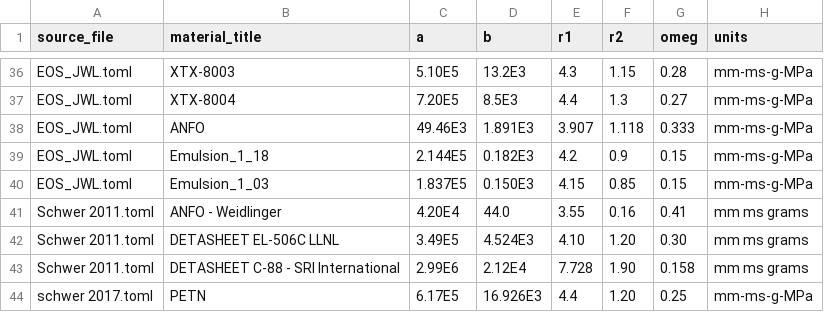
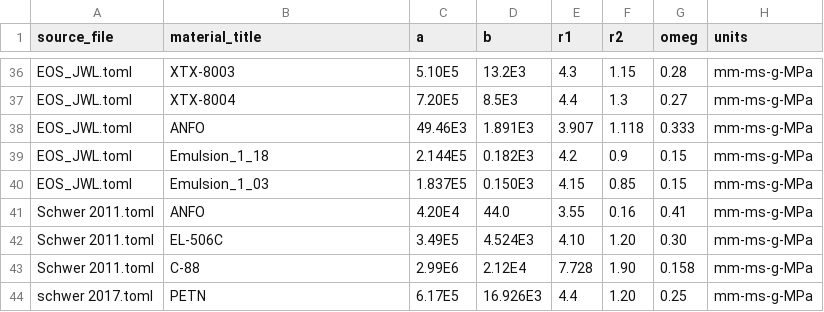
Before and after one commit to MaterialMap/MaterialMap.github.io, a CSV file: dist/eos-jwl-data.csv, drawn as a sheet; only a part is shown, gaps mark what is left out.

```diff
--- a/dist/eos-jwl-data.csv
+++ b/dist/eos-jwl-data.csv
@@ -40,5 +40,5 @@ EOS_JWL.toml,Emulsion_1_18,2.144E5,0.182E3,4.2,0.9,0.15,mm-ms-g-MPa
 EOS_JWL.toml,Emulsion_1_03,1.837E5,0.150E3,4.15,0.85,0.15,mm-ms-g-MPa
-Schwer 2011.toml,ANFO - Weidlinger,4.20E4,44.0,3.55,0.16,0.41,mm ms grams
-Schwer 2011.toml,DETASHEET EL-506C LLNL,3.49E5,4.524E3,4.10,1.20,0.30,mm ms grams
-Schwer 2011.toml,DETASHEET C-88 - SRI International,2.99E6,2.12E4,7.728,1.90,0.158,mm ms grams
+Schwer 2011.toml,ANFO,4.20E4,44.0,3.55,0.16,0.41,mm-ms-g-MPa
+Schwer 2011.toml,EL-506C,3.49E5,4.524E3,4.10,1.20,0.30,mm-ms-g-MPa
+Schwer 2011.toml,C-88,2.99E6,2.12E4,7.728,1.90,0.158,mm-ms-g-MPa
 schwer 2017.toml,PETN,6.17E5,16.926E3,4.4,1.20,0.25,mm-ms-g-MPa
```
Also changed, not shown: 1 other file.
